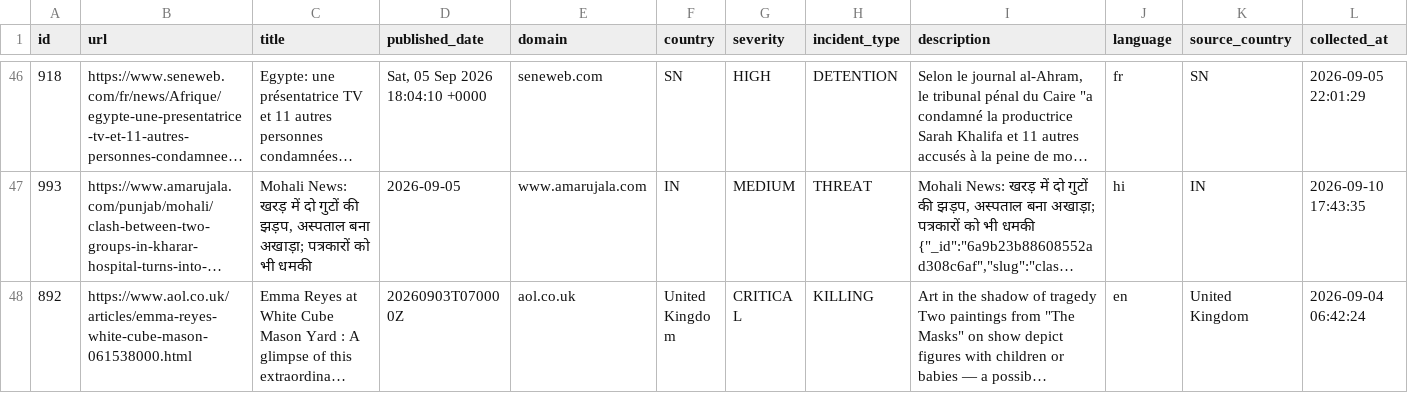
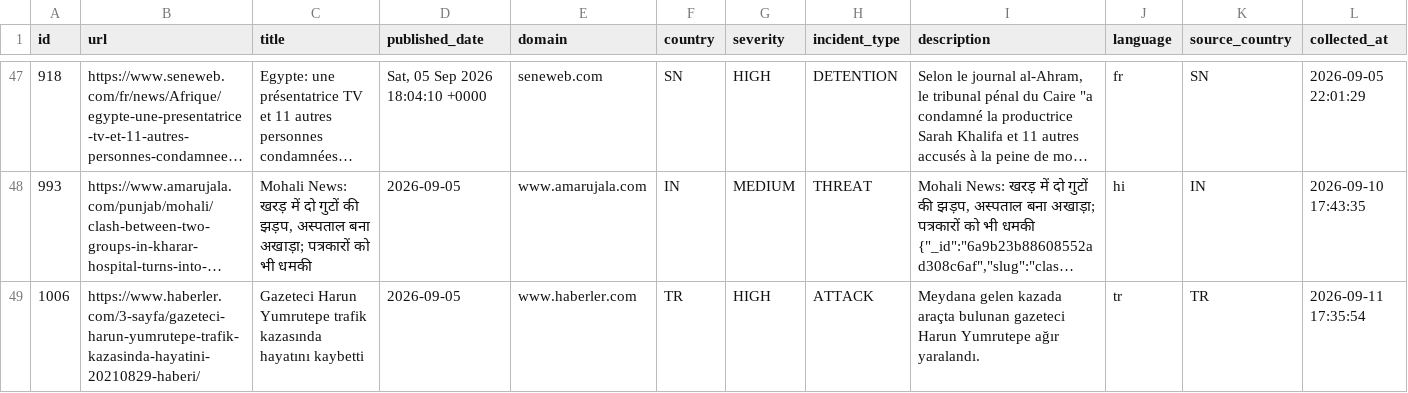
Before and after one commit to nunocalaim/journalist-safety-monitor-ccnews, a CSV file: data/exports/incidents_10d.csv, drawn as a sheet; only a part is shown, gaps mark what is left out; the shorter side is filled out with more unchanged rows; long unchanged cells end in …; rows hold the shown columns only; the diff covers the shown part only; the diff names each change by its address in the sheet, - before the commit and + after, or states it on an @@ line.

```diff
--- a/data/exports/incidents_10d.csv
+++ b/data/exports/incidents_10d.csv
+row 49: 1006 | https://www.haberler.com/3-sayfa/gazeteci-harun-yumrutepe-trafik-kazasinda-hayatini-20210829-haberi/ | Gazeteci Harun Yumrutepe trafik kazasında hayatını kaybetti | 2026-09-05 | www.haberler.com | TR | HIGH | ATTACK | Meydana gelen kazada araçta bulunan gazeteci Harun Yumrutepe ağır yaralandı. | tr | TR | 2026-09-11 17:35:54
```
Also changed, not shown: 2 added rows elsewhere in this file, data/exports/incidents_180d.csv, data/exports/incidents_30d.csv, 5 other files.
